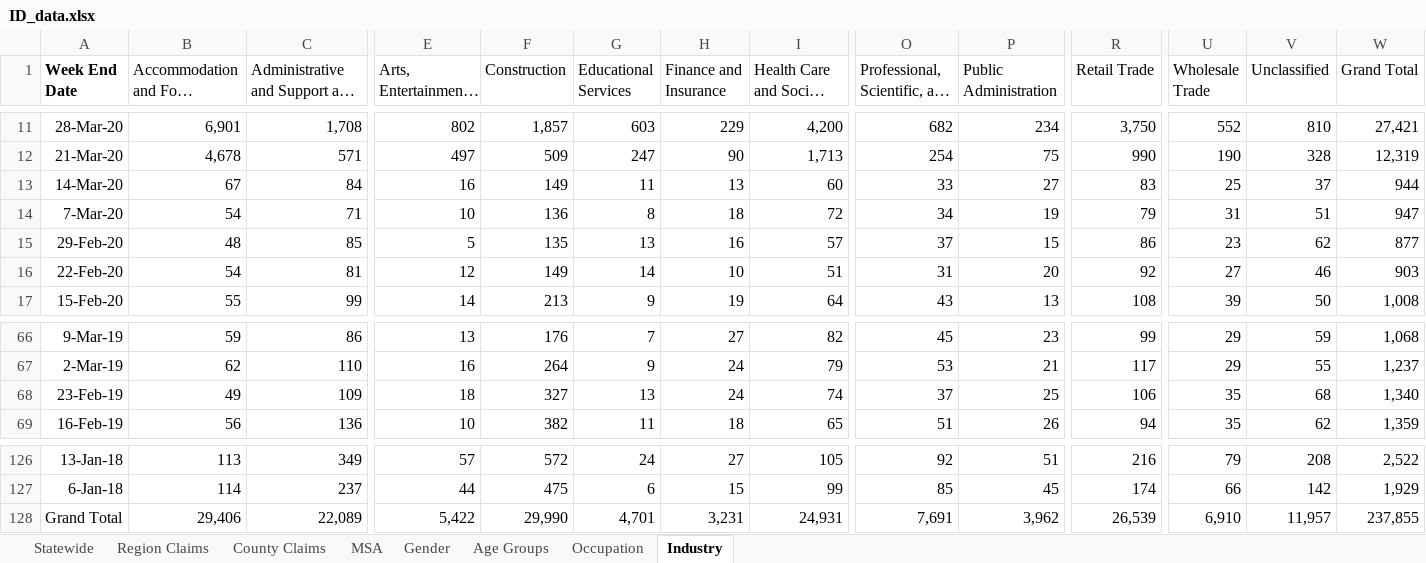
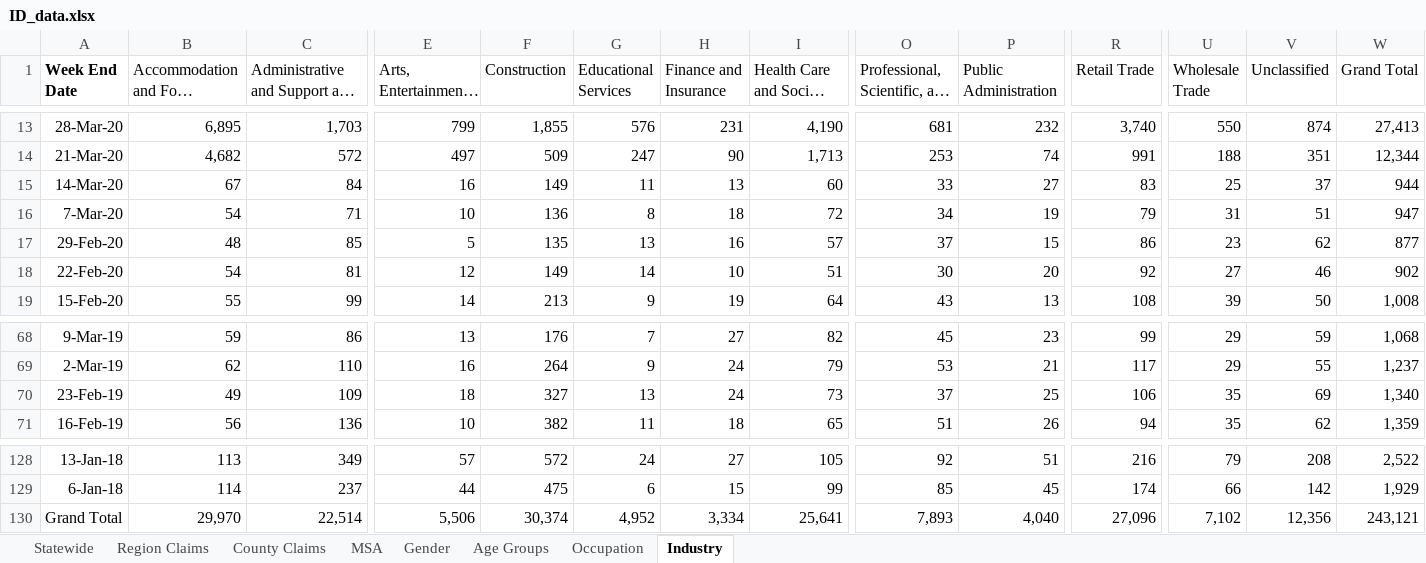
Before and after one commit to andyzwang/coronavirus-unemployment, an Excel workbook: initial_claims/ID/ID_data.xlsx, sheet Industry, drawn as a sheet; only a part is shown, gaps mark what is left out; long unchanged cells end in …; values as stored, in another font and other column widths than the file's, no borders; removed rows and columns are numbered as before the commit, all else as after; rows hold the shown columns only; the diff covers the shown part only; the diff names each change by its address in the sheet, - before the commit and + after, or states it on an @@ line.

```diff
--- a/initial_claims/ID/ID_data.xlsx (sheet Industry)
+++ b/initial_claims/ID/ID_data.xlsx (sheet Industry)
-B13 (Accommodation and Food Services): 6,901
+B13 (Accommodation and Food Services): 6,895
-C13: 1,708
+C13: 1,703
-E13: 802
+E13: 799
-F13 (Construction): 1,857
+F13 (Construction): 1,855
-G13 (Educational Services): 603
+G13 (Educational Services): 576
-H13 (Finance and Insurance): 229
+H13 (Finance and Insurance): 231
-I13: 4,200
+I13: 4,190
-O13: 682
+O13: 681
-P13 (Public Administration): 234
+P13 (Public Administration): 232
-R13 (Retail Trade): 3,750
+R13 (Retail Trade): 3,740
-U13 (Wholesale Trade): 552
+U13 (Wholesale Trade): 550
-V13 (Unclassified): 810
+V13 (Unclassified): 874
-W13 (Grand Total): 27,421
+W13 (Grand Total): 27,413
-B14 (Accommodation and Food Services): 4,678
+B14 (Accommodation and Food Services): 4,682
-C14: 571
+C14: 572
-O14: 254
+O14: 253
-P14 (Public Administration): 75
+P14 (Public Administration): 74
-R14 (Retail Trade): 990
+R14 (Retail Trade): 991
-U14 (Wholesale Trade): 190
+U14 (Wholesale Trade): 188
-V14 (Unclassified): 328
+V14 (Unclassified): 351
-W14 (Grand Total): 12,319
+W14 (Grand Total): 12,344
-O18: 31
+O18: 30
-W18 (Grand Total): 903
+W18 (Grand Total): 902
-I70: 74
+I70: 73
-V70 (Unclassified): 68
+V70 (Unclassified): 69
-row 128: Grand Total | 29,406 | 22,089 | 5,422 | 29,990 | 4,701 | 3,231 | 24,931 | 7,691 | 3,962 | 26,539 | 6,910 | 11,957 | 237,855
+row 130: Grand Total | 29,970 | 22,514 | 5,506 | 30,374 | 4,952 | 3,334 | 25,641 | 7,893 | 4,040 | 27,096 | 7,102 | 12,356 | 243,121
```
Also changed, not shown: 2 added rows and 116 edited cells elsewhere in this sheet, sheet Occupation, sheet County Claims, sheet Age Groups, sheet Region Claims, sheet MSA, sheet Gender, 1 more sheet, 1 other file.
